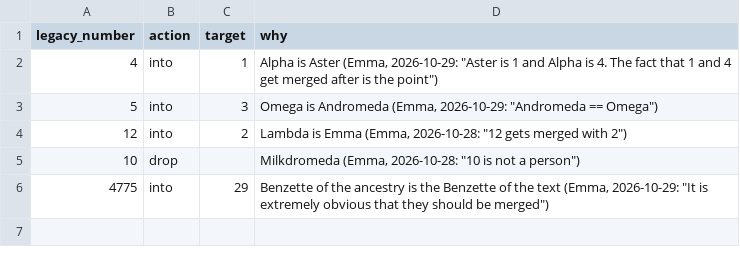
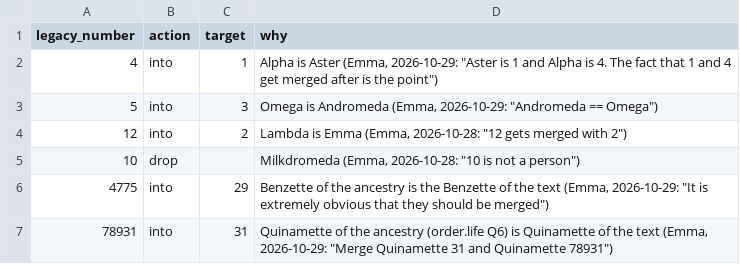
Before and after one commit to EmmaLeonhart/order.life, a TSV file: wikibase/analysis/gaiad_legacy_merges.tsv, drawn as a sheet.

```diff
--- a/wikibase/analysis/gaiad_legacy_merges.tsv
+++ b/wikibase/analysis/gaiad_legacy_merges.tsv
@@ -6 +6,2 @@ legacy_number	action	target	why
 4775	into	29	Benzette of the ancestry is the Benzette of the text (Emma, 2026-10-29: "It is extremely obvious that they should be merged")
+78931	into	31	Quinamette of the ancestry (order.life Q6) is Quinamette of the text (Emma, 2026-10-29: "Merge Quinamette 31 and Quinamette 78931")
```
